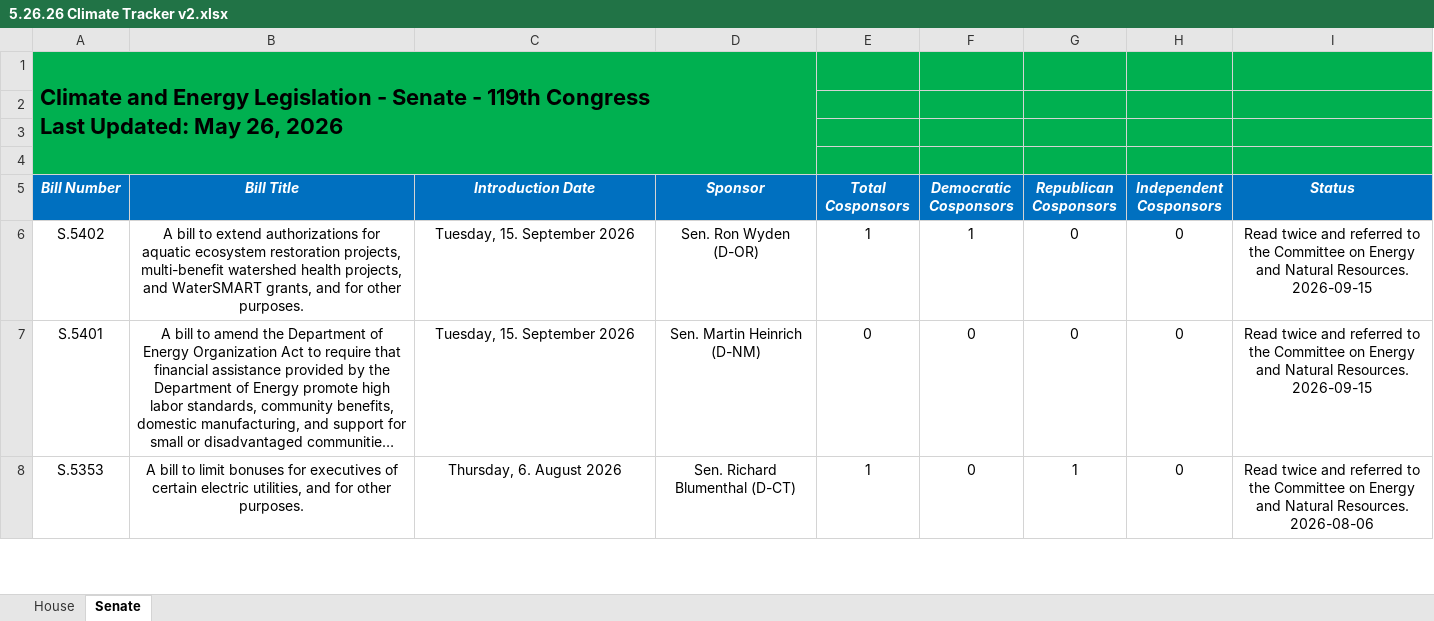
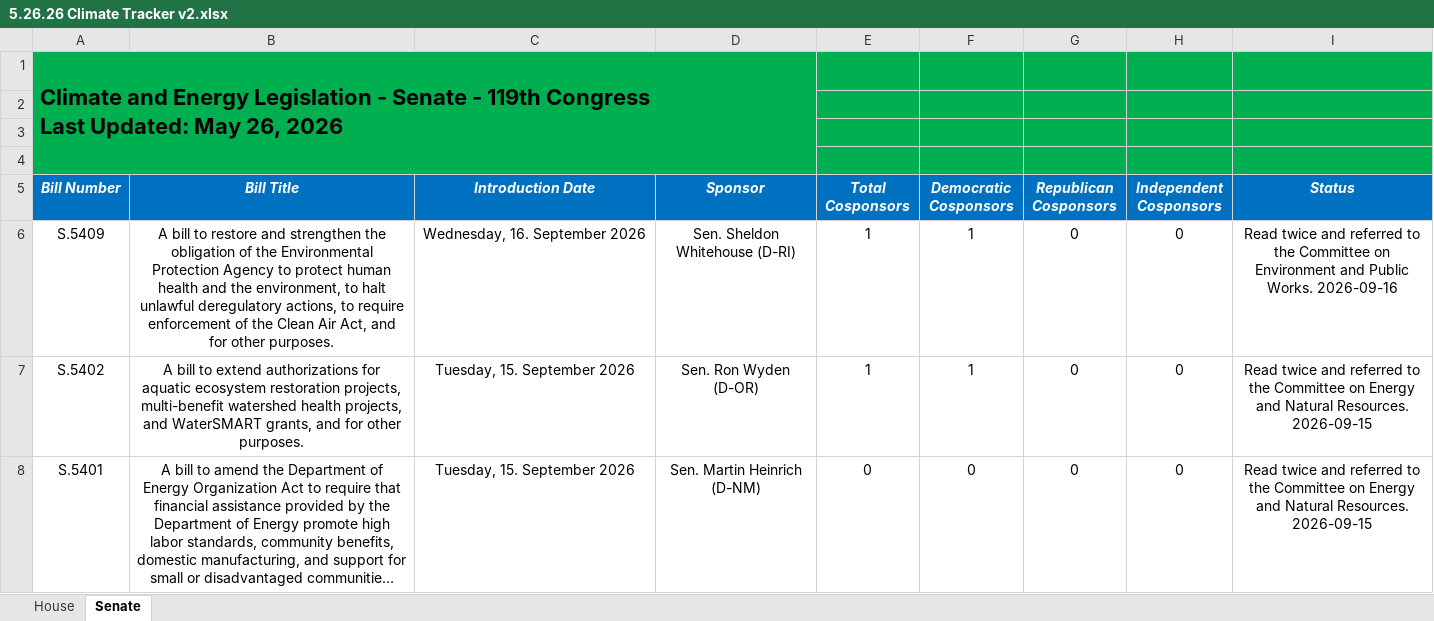
Before and after one commit to wmktaylor1549/congress-digest, an Excel workbook: 5.26.26 Climate Tracker v2.xlsx, sheet Senate, drawn as a sheet; only a part is shown; the shorter side is filled out with more unchanged rows; long unchanged cells end in …; values as stored, in another font and other column widths than the file's, no borders; conditional formats and table styles not drawn; the diff names each change by its address in the sheet, - before the commit and + after, or states it on an @@ line.

```diff
--- a/5.26.26 Climate Tracker v2.xlsx (sheet Senate)
+++ b/5.26.26 Climate Tracker v2.xlsx (sheet Senate)
+row 6: S.5409 | A bill to restore and strengthen the obligation of the Environmental Protection Agency to protect human health and the environment, to halt unlawful deregulatory actions, to require enforcement of the Clean Air Act, and for other purposes. | Wednesday, 16. September 2026 | Sen. Sheldon Whitehouse (D-RI) | 1 | 1 | 0 | 0 | Read twice and referred to the Committee on Environment and Public Works. 2026-09-16
```
Also changed, not shown: sheet House, 1 other file.
